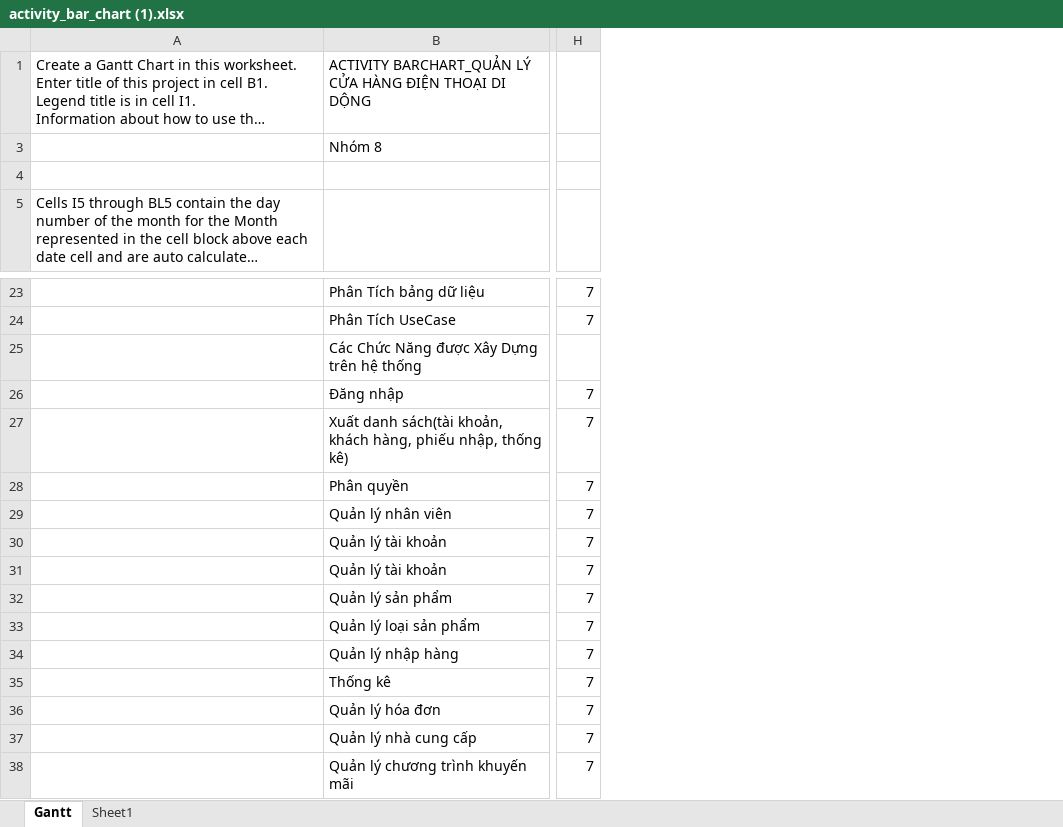
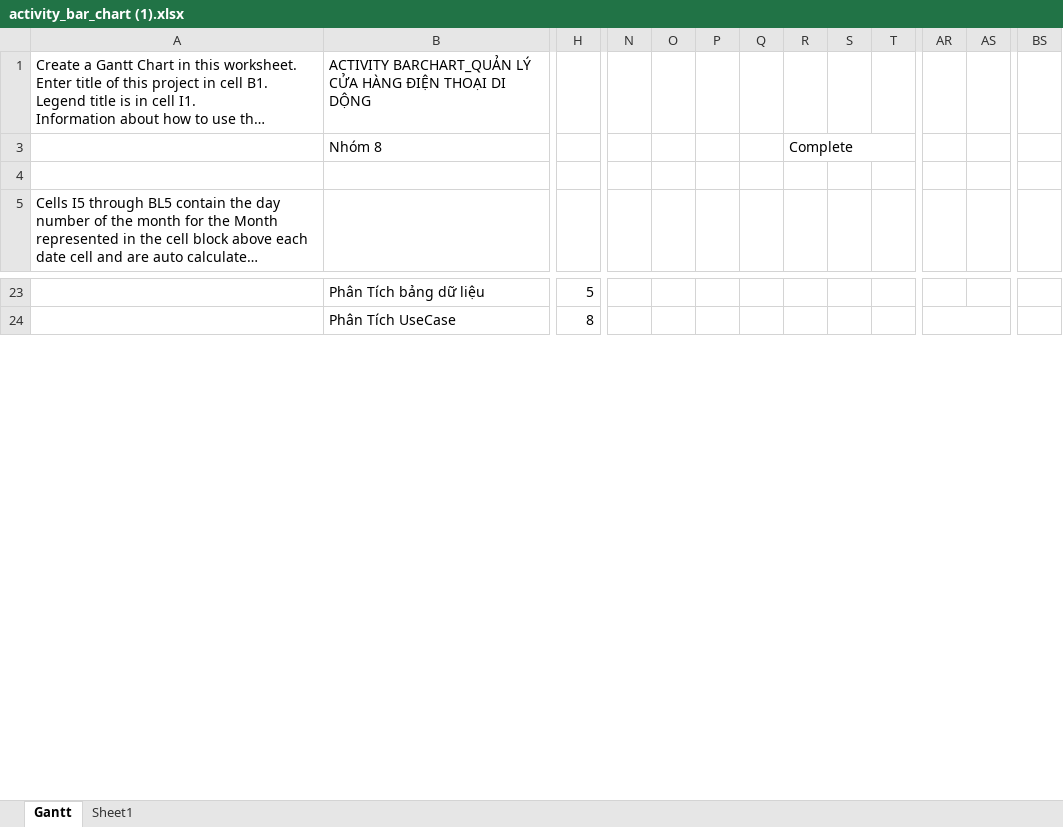
Before and after one commit to cong-nghe-pham-mem/QuanLyCuaHangDienThoai, an Excel workbook: activity_bar_chart (1).xlsx, sheet Gantt, drawn as a sheet; only a part is shown, gaps mark what is left out; long unchanged cells end in …; values as stored, in another font and other column widths than the file's, no cell formats; conditional formats and table styles not drawn; removed rows and columns are numbered as before the commit, all else as after; rows hold the shown columns only; the diff covers the shown part only; the diff names each change by its address in the sheet, - before the commit and + after, or states it on an @@ line.

```diff
--- a/activity_bar_chart (1).xlsx (sheet Gantt)
+++ b/activity_bar_chart (1).xlsx (sheet Gantt)
-column H, rows 23-24: 7 | 7
+column H, rows 23-24: 5 | 8
+column N, empty
+column O, empty
+column P, empty
+column Q, empty
+column R, row 3: Complete
+column S, empty
+column T, empty
+column AR, empty
+column AS, empty
+column BS, empty
@@ row 25 moved to row 56: Các Chức Năng được Xây Dựng trên hệ thốn… @@
-row 26:  | Đăng nhập | 7
-row 27:  | Xuất danh sách(tài khoản, khách hàng, phiếu nhập, thống kê) | 7
-row 28:  | Phân quyền | 7
-row 29:  | Quản lý nhân viên | 7
-row 30:  | Quản lý tài khoản | 7
-row 31:  | Quản lý tài khoản | 7
-row 32:  | Quản lý sản phẩm | 7
-row 33:  | Quản lý loại sản phẩm | 7
-row 34:  | Quản lý nhập hàng | 7
-row 35:  | Thống kê | 7
-row 36:  | Quản lý hóa đơn | 7
-row 37:  | Quản lý nhà cung cấp | 7
-row 38:  | Quản lý chương trình khuyến mãi | 7
```
Also changed, not shown: 14 added rows, 3 removed rows, 85 added columns, 16 removed columns, 27 edited cells and merged cells elsewhere in this sheet, cell formats, formulas that keep their value, hidden cells.
